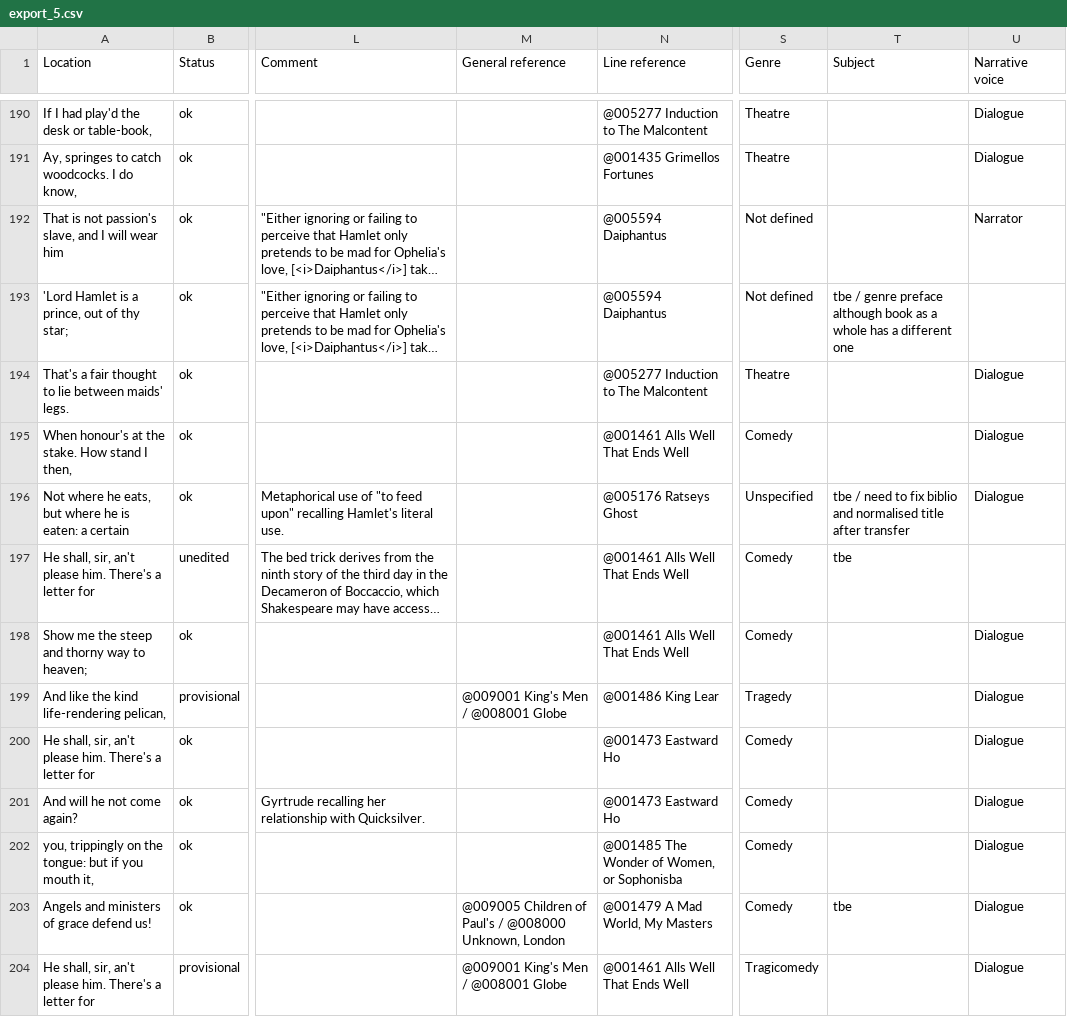
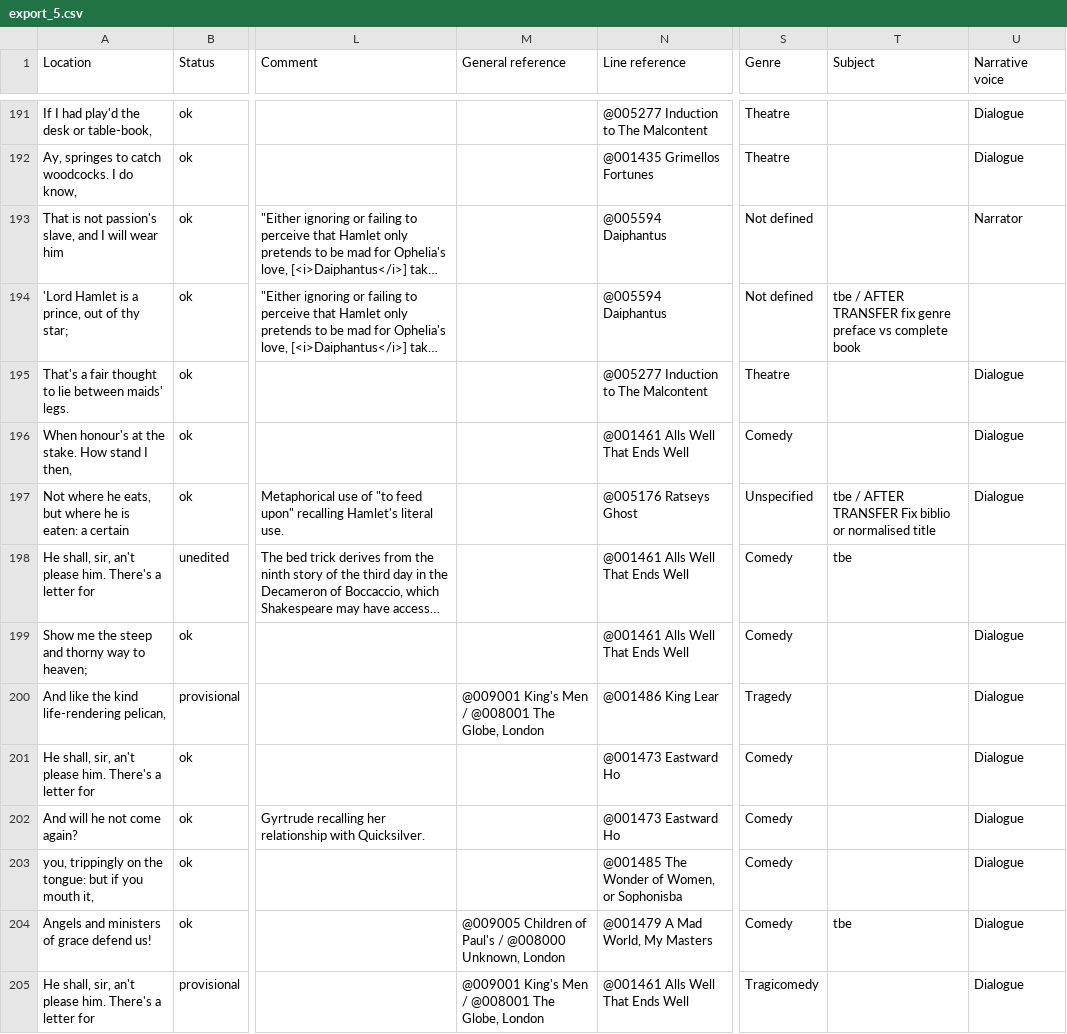
Before and after one commit to dhlab-basel/0826-wordweb-scripts, a CSV file: 01_prepare_scripts/csv/export_5.csv, drawn as a sheet; only a part is shown, gaps mark what is left out; long unchanged cells end in …; addresses are those after the commit; the diff covers the shown part only; the diff names each change by its address in the sheet, - before the commit and + after, or states it on an @@ line.

```diff
--- a/01_prepare_scripts/csv/export_5.csv
+++ b/01_prepare_scripts/csv/export_5.csv
-T194 (Subject): tbe / genre preface although book as a whole has a different one
+T194 (Subject): tbe / AFTER TRANSFER fix genre preface vs complete book
-T197 (Subject): tbe / need to fix biblio and normalised title after transfer
+T197 (Subject): tbe / AFTER TRANSFER Fix biblio or normalised title
-M200 (General reference): @009001 King's Men / @008001 Globe
+M200 (General reference): @009001 King's Men / @008001 The Globe, London
-M205 (General reference): @009001 King's Men / @008001 Globe
+M205 (General reference): @009001 King's Men / @008001 The Globe, London
```
Also changed, not shown: 1 added row and 148 edited cells elsewhere in this file, 12 other files.
